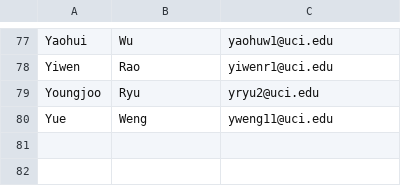
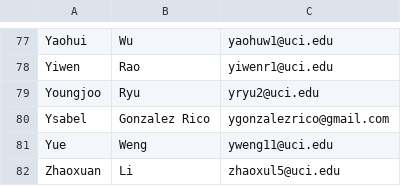
Before and after one commit to socalrug/hackathon-2022-04, a CSV file: admin/participant_list.csv, drawn as a sheet; only a part is shown, gaps mark what is left out.

Commit message:
Add two last participants

```diff
--- a/admin/participant_list.csv
+++ b/admin/participant_list.csv
@@ -79,2 +79,4 @@ Yiwen,Rao,yiwenr1@uci.edu
 Youngjoo,Ryu,yryu2@uci.edu
+Ysabel,Gonzalez Rico,ygonzalezrico@gmail.com
 Yue,Weng,yweng11@uci.edu
+Zhaoxuan,Li,zhaoxul5@uci.edu
```
